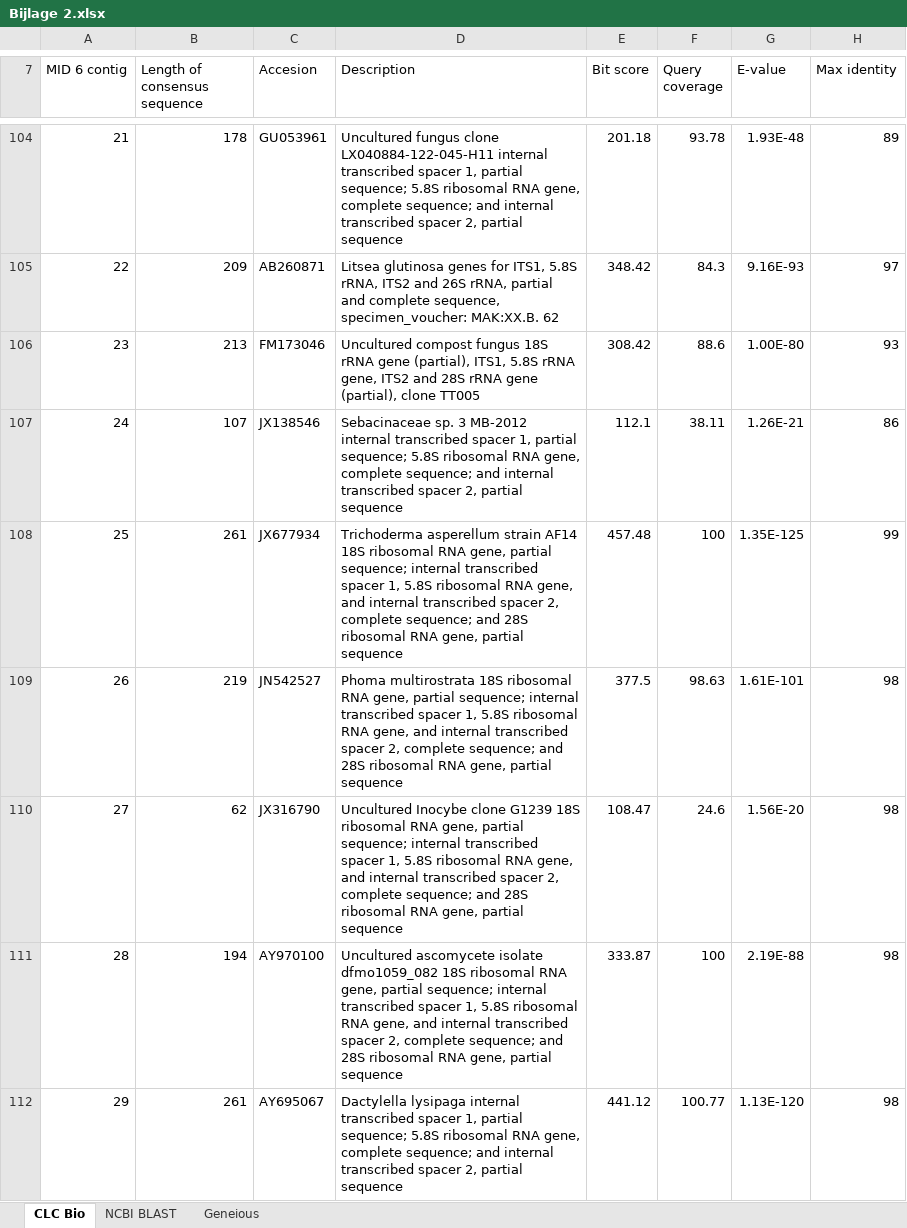
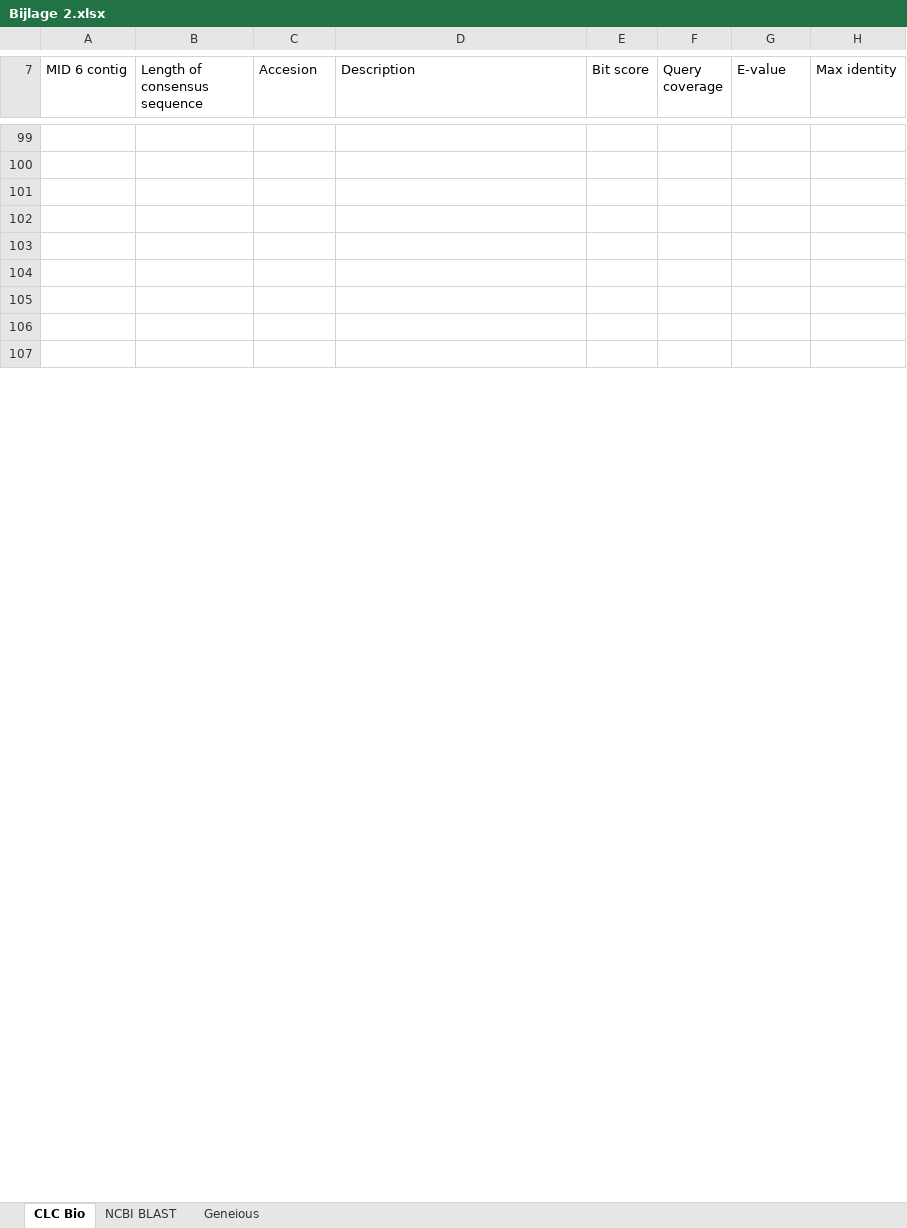
Before and after one commit to naturalis/HTS-barcode-checker, an Excel workbook: doc/Bijlage 2.xlsx, sheet CLC Bio, drawn as a sheet; only a part is shown, gaps mark what is left out; values as stored, in another font and other column widths than the file's, no cell formats; addresses are those after the commit; the diff covers the shown part only; the diff names each change by its address in the sheet, - before the commit and + after, or states it on an @@ line.

```diff
--- a/doc/Bijlage 2.xlsx (sheet CLC Bio)
+++ b/doc/Bijlage 2.xlsx (sheet CLC Bio)
-row 99: 21 | 178 | GU053961 | Uncultured fungus clone LX040884-122-045-H11 internal transcribed spacer 1, partial sequence; 5.8S ribosomal RNA gene, complete sequence; and internal transcribed spacer 2, partial sequence | 201.18 | 93.78 | 1.93E-48 | 89
+row 99: (empty)
-row 100: 22 | 209 | AB260871 | Litsea glutinosa genes for ITS1, 5.8S rRNA, ITS2 and 26S rRNA, partial and complete sequence, specimen_voucher: MAK:XX.B. 62 | 348.42 | 84.3 | 9.16E-93 | 97
+row 100: (empty)
-row 101: 23 | 213 | FM173046 | Uncultured compost fungus 18S rRNA gene (partial), ITS1, 5.8S rRNA gene, ITS2 and 28S rRNA gene (partial), clone TT005 | 308.42 | 88.6 | 1.00E-80 | 93
+row 101: (empty)
-row 102: 24 | 107 | JX138546 | Sebacinaceae sp. 3 MB-2012 internal transcribed spacer 1, partial sequence; 5.8S ribosomal RNA gene, complete sequence; and internal transcribed spacer 2, partial sequence | 112.1 | 38.11 | 1.26E-21 | 86
+row 102: (empty)
-row 103: 25 | 261 | JX677934 | Trichoderma asperellum strain AF14 18S ribosomal RNA gene, partial sequence; internal transcribed spacer 1, 5.8S ribosomal RNA gene, and internal transcribed spacer 2, complete sequence; and 28S ribosomal RNA gene, partial sequence | 457.48 | 100 | 1.35E-125 | 99
+row 103: (empty)
-row 104: 26 | 219 | JN542527 | Phoma multirostrata 18S ribosomal RNA gene, partial sequence; internal transcribed spacer 1, 5.8S ribosomal RNA gene, and internal transcribed spacer 2, complete sequence; and 28S ribosomal RNA gene, partial sequence | 377.5 | 98.63 | 1.61E-101 | 98
+row 104: (empty)
-row 105: 27 | 62 | JX316790 | Uncultured Inocybe clone G1239 18S ribosomal RNA gene, partial sequence; internal transcribed spacer 1, 5.8S ribosomal RNA gene, and internal transcribed spacer 2, complete sequence; and 28S ribosomal RNA gene, partial sequence | 108.47 | 24.6 | 1.56E-20 | 98
+row 105: (empty)
-row 106: 28 | 194 | AY970100 | Uncultured ascomycete isolate dfmo1059_082 18S ribosomal RNA gene, partial sequence; internal transcribed spacer 1, 5.8S ribosomal RNA gene, and internal transcribed spacer 2, complete sequence; and 28S ribosomal RNA gene, partial sequence | 333.87 | 100 | 2.19E-88 | 98
+row 106: (empty)
-row 107: 29 | 261 | AY695067 | Dactylella lysipaga internal transcribed spacer 1, partial sequence; 5.8S ribosomal RNA gene, complete sequence; and internal transcribed spacer 2, partial sequence | 441.12 | 100.77 | 1.13E-120 | 98
+row 107: (empty)
```
Also changed, not shown: 5 added rows, 5 removed rows and 200 edited cells elsewhere in this sheet, sheet NCBI BLAST, cell formats, 2 other files.
